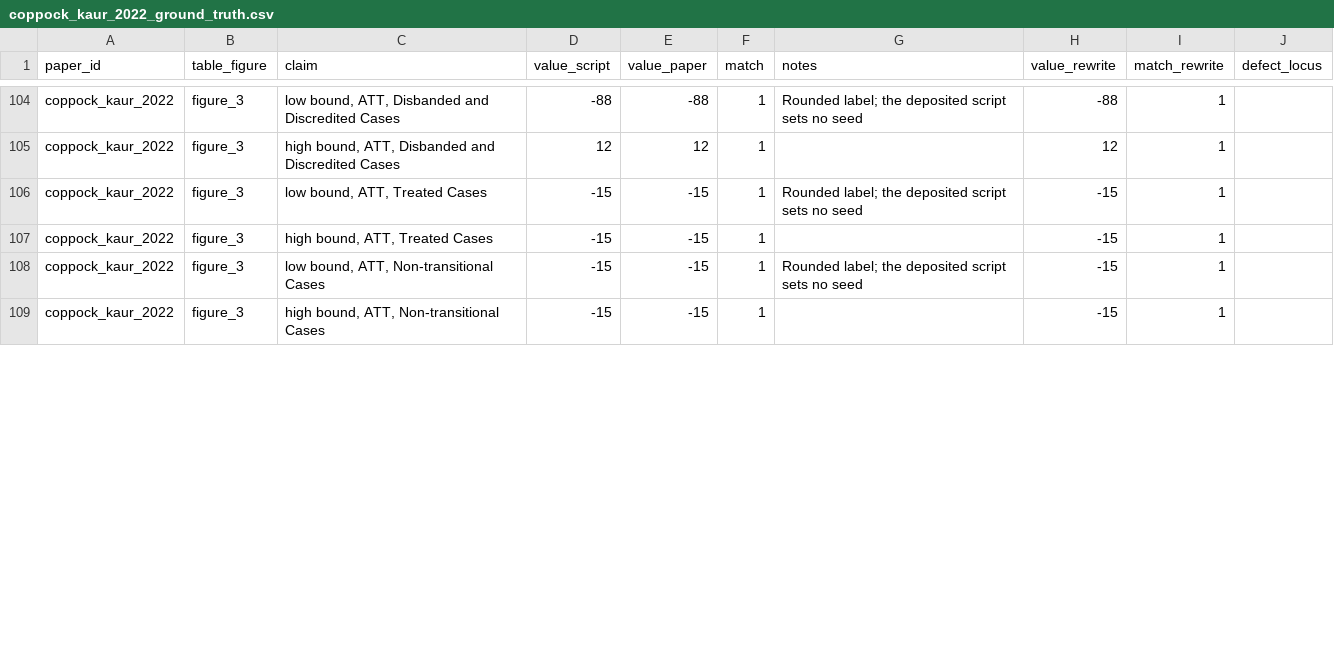
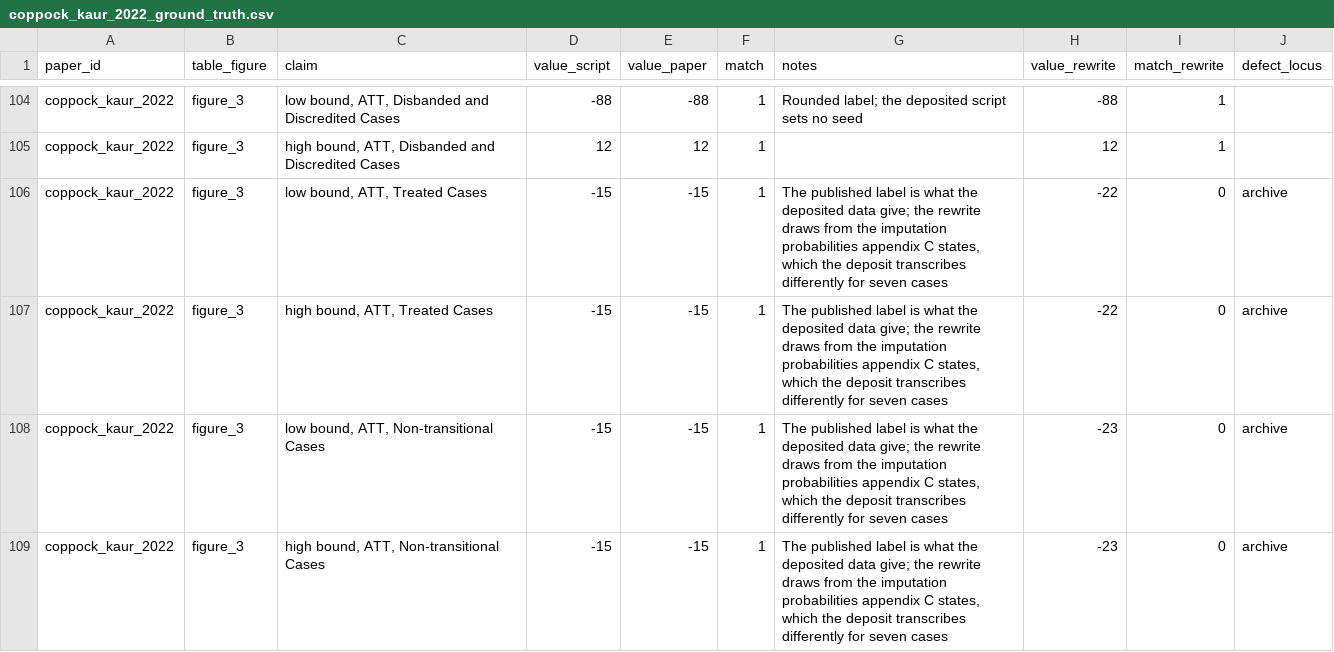
Before and after one commit to active-maintenance-aec/coppock_kaur_2022, a CSV file: ground_truth/coppock_kaur_2022_ground_truth.csv, drawn as a sheet; only a part is shown, gaps mark what is left out; the diff covers the shown part only.

```diff
--- a/ground_truth/coppock_kaur_2022_ground_truth.csv
+++ b/ground_truth/coppock_kaur_2022_ground_truth.csv
@@ -105,5 +105,5 @@ coppock_kaur_2022,figure_3,"low bound, ATT, Disbanded and Discredited Cases",-88
 coppock_kaur_2022,figure_3,"high bound, ATT, Disbanded and Discredited Cases",12,12,1,,12,1,
-coppock_kaur_2022,figure_3,"low bound, ATT, Treated Cases",-15,-15,1,Rounded label; the deposited script sets no seed,-15,1,
-coppock_kaur_2022,figure_3,"high bound, ATT, Treated Cases",-15,-15,1,,-15,1,
-coppock_kaur_2022,figure_3,"low bound, ATT, Non-transitional Cases",-15,-15,1,Rounded label; the deposited script sets no seed,-15,1,
-coppock_kaur_2022,figure_3,"high bound, ATT, Non-transitional Cases",-15,-15,1,,-15,1,
+coppock_kaur_2022,figure_3,"low bound, ATT, Treated Cases",-15,-15,1,"The published label is what the deposited data give; the rewrite draws from the imputation probabilities appendix C states, which the deposit transcribes differently for seven cases",-22,0,archive
+coppock_kaur_2022,figure_3,"high bound, ATT, Treated Cases",-15,-15,1,"The published label is what the deposited data give; the rewrite draws from the imputation probabilities appendix C states, which the deposit transcribes differently for seven cases",-22,0,archive
+coppock_kaur_2022,figure_3,"low bound, ATT, Non-transitional Cases",-15,-15,1,"The published label is what the deposited data give; the rewrite draws from the imputation probabilities appendix C states, which the deposit transcribes differently for seven cases",-23,0,archive
+coppock_kaur_2022,figure_3,"high bound, ATT, Non-transitional Cases",-15,-15,1,"The published label is what the deposited data give; the rewrite draws from the imputation probabilities appendix C states, which the deposit transcribes differently for seven cases",-23,0,archive
```
Also changed, not shown: 61 edited cells elsewhere in this file, maintained/output/figures_2_a1_gg_df.csv, maintained/output/figures_3_a2_gg_df.csv, 38 other files.
